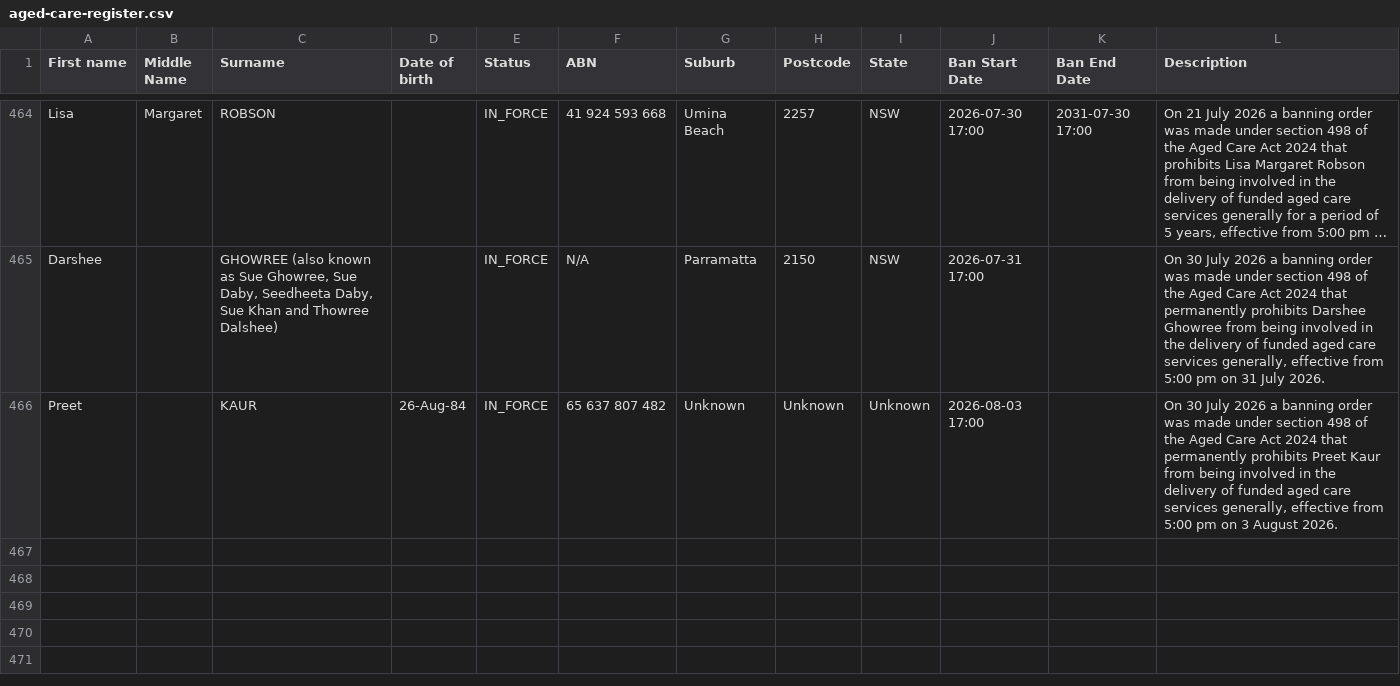
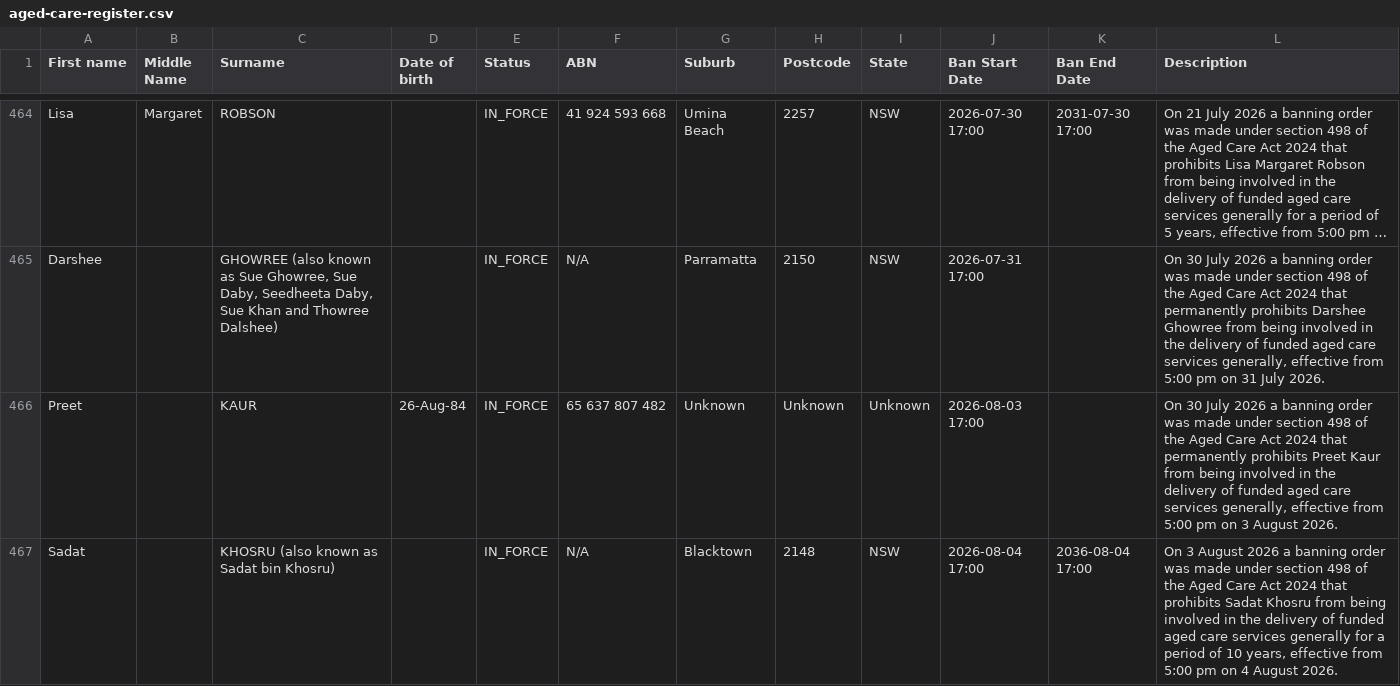
Before and after one commit to dovida-stuff/bancheck, a CSV file: aged-care-register.csv, drawn as a sheet; only a part is shown, gaps mark what is left out; long unchanged cells end in …; the diff covers the shown part only; the diff names each change by its address in the sheet, - before the commit and + after, or states it on an @@ line.

```diff
--- a/aged-care-register.csv
+++ b/aged-care-register.csv
+row 467: Sadat |  | KHOSRU (also known as Sadat bin Khosru) |  | IN_FORCE | N/A | Blacktown | 2148 | NSW | 2026-08-04 17:00 | 2036-08-04 17:00 | On 3 August 2026 a banning order was made under section 498 of the Aged Care Act 2024 that prohibits Sadat Khosru from being involved in the delivery of funded aged care services generally for a period of 10 years, effective from 5:00 pm on 4 August 2026.
```
Also changed, not shown: 1 added row and 2 edited cells elsewhere in this file.
